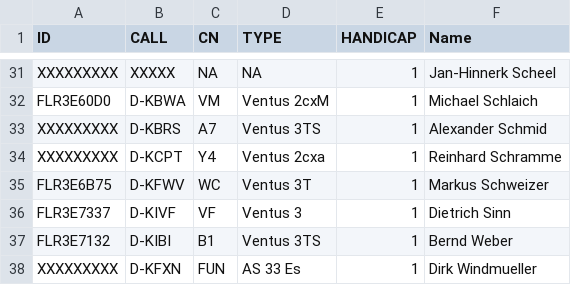
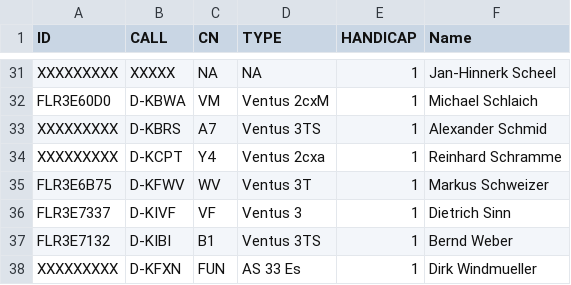
Before and after one commit to stfrhaue/Quali_Winzeln, a CSV file: Pilotenliste_Quali_18m_Winzeln.csv, drawn as a sheet; only a part is shown, gaps mark what is left out.

Commit message:
Update Pilotenliste_Quali_18m_Winzeln.csv

```diff
--- a/Pilotenliste_Quali_18m_Winzeln.csv
+++ b/Pilotenliste_Quali_18m_Winzeln.csv
@@ -34,3 +34,3 @@ XXXXXXXXX,D-KBRS,A7,Ventus 3TS,1,Alexander Schmid
 XXXXXXXXX,D-KCPT,Y4,Ventus 2cxa,1,Reinhard Schramme
-FLR3E6B75,D-KFWV,WC,Ventus 3T,1,Markus Schweizer
+FLR3E6B75,D-KFWV,WV,Ventus 3T,1,Markus Schweizer
 FLR3E7337,D-KIVF,VF,Ventus 3,1,Dietrich Sinn
```
